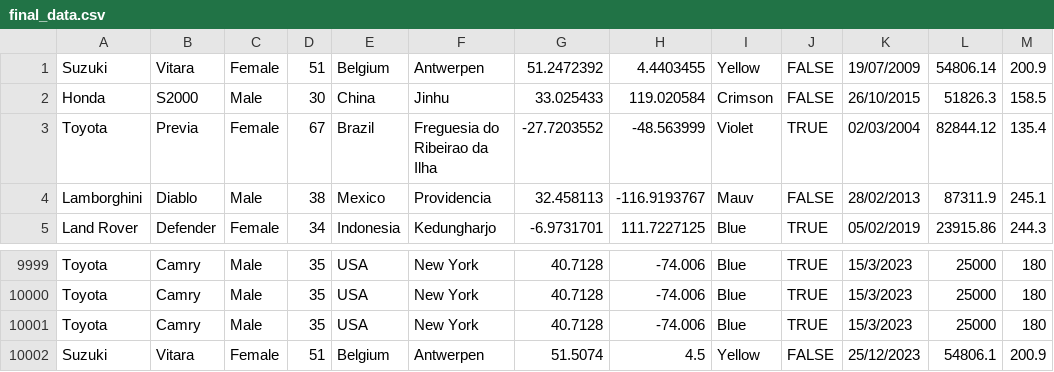
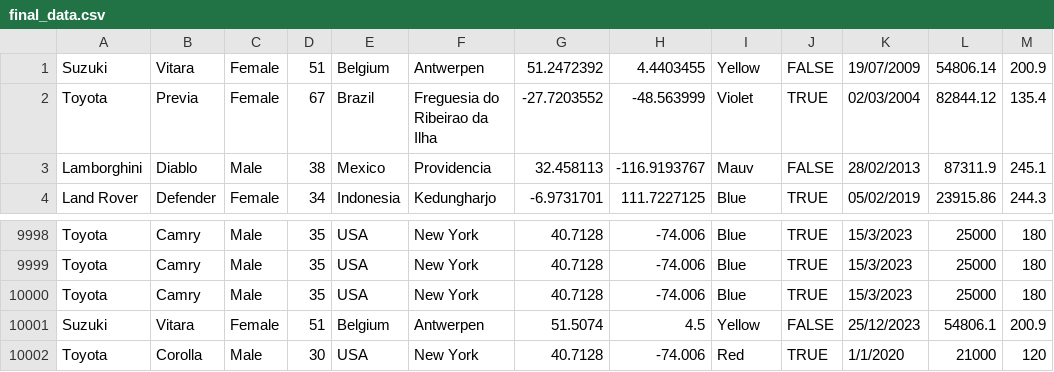
Before and after one commit to m-faizananwar/GCIMS, a CSV file: Backend/final_data.csv, drawn as a sheet; only a part is shown, gaps mark what is left out; removed rows and columns are numbered as before the commit, all else as after; the diff names each change by its address in the sheet, - before the commit and + after, or states it on an @@ line.

Commit message:
Data loading from json

```diff
--- a/Backend/final_data.csv
+++ b/Backend/final_data.csv
-row 2: Honda | S2000 | Male | 30 | China | Jinhu | 33.025433 | 119.020584 | Crimson | FALSE | 26/10/2015 | 51826.3 | 158.5
+row 10002: Toyota | Corolla | Male | 30 | USA | New York | 40.7128 | -74.006 | Red | TRUE | 1/1/2020 | 21000 | 120
```
Also changed, not shown: 1 other file.
